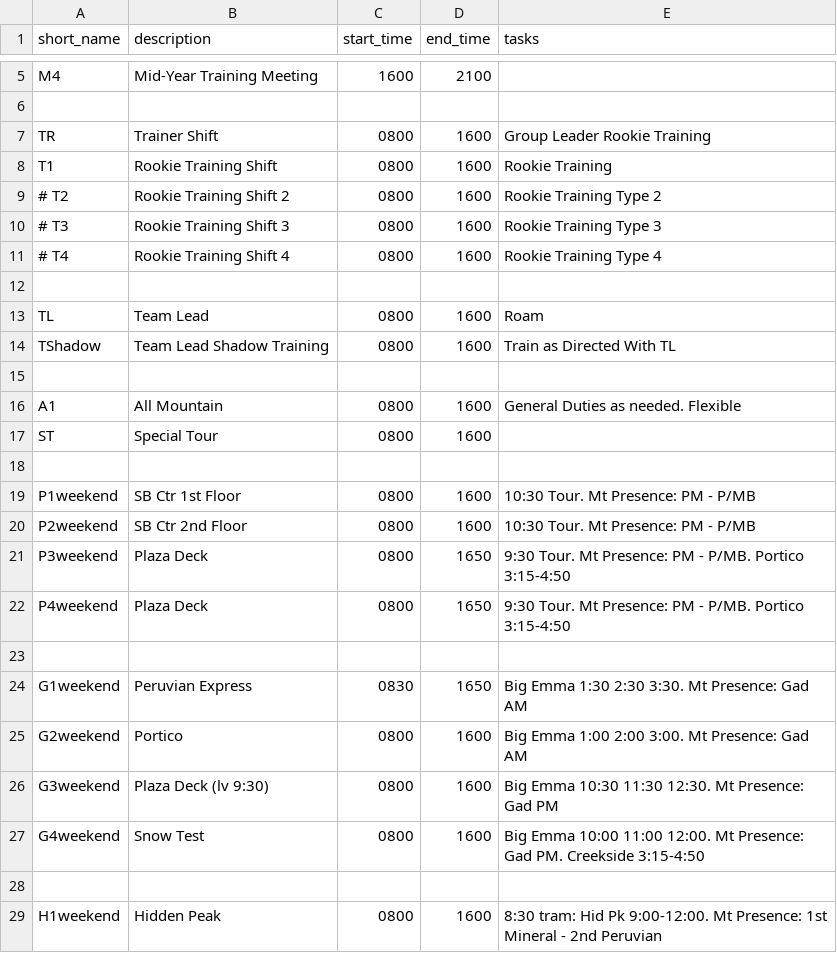
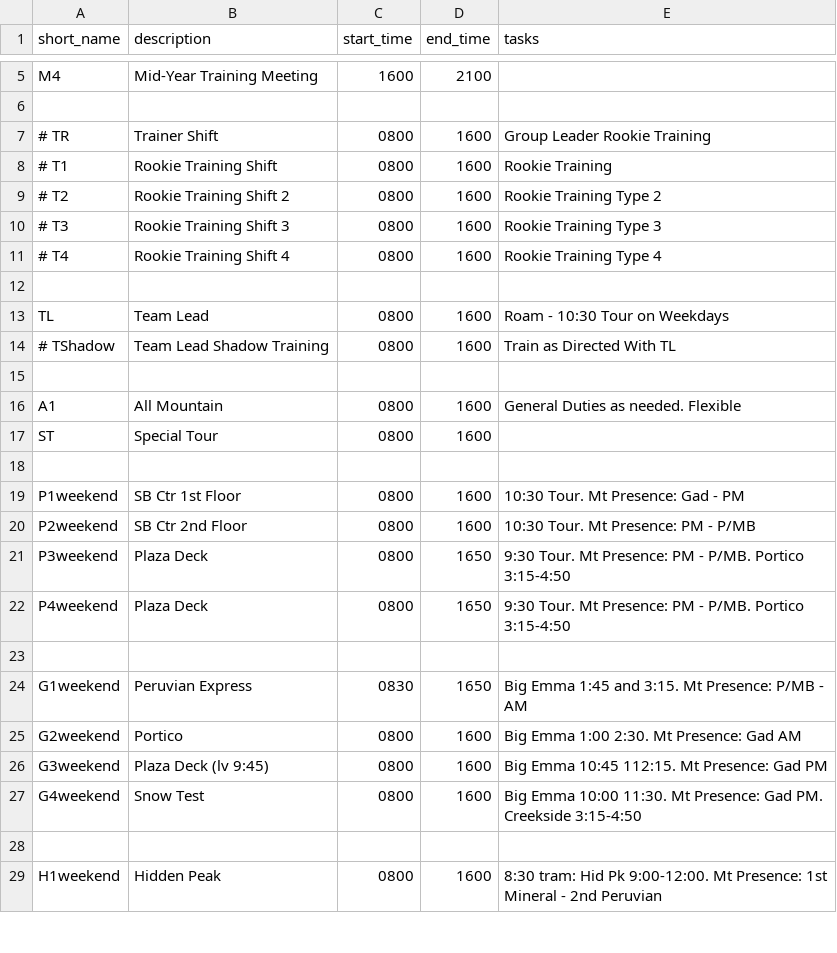
Before and after one commit to aamax/snowbird_mthosts, a CSV file: lib/data/shift_type_2022.csv, drawn as a sheet; only a part is shown, gaps mark what is left out; the diff covers the shown part only.

```diff
--- a/lib/data/shift_type_2022.csv
+++ b/lib/data/shift_type_2022.csv
@@ -6,4 +6,4 @@ M4,Mid-Year Training Meeting,1600,2100,
 
-TR,Trainer Shift,0800,1600,Group Leader Rookie Training
-T1,Rookie Training Shift,0800,1600,Rookie Training
+# TR,Trainer Shift,0800,1600,Group Leader Rookie Training
+# T1,Rookie Training Shift,0800,1600,Rookie Training
 # T2,Rookie Training Shift 2,0800,1600,Rookie Training Type 2
@@ -12,4 +12,4 @@ T1,Rookie Training Shift,0800,1600,Rookie Training
 
-TL,Team Lead,0800,1600,Roam
-TShadow, Team Lead Shadow Training, 0800, 1600, Train as Directed With TL
+TL,Team Lead,0800,1600,Roam - 10:30 Tour on Weekdays
+# TShadow, Team Lead Shadow Training, 0800, 1600, Train as Directed With TL
 
@@ -18,3 +18,3 @@ ST,Special Tour,0800,1600
 
-P1weekend,SB Ctr 1st Floor,0800,1600,10:30 Tour. Mt Presence: PM - P/MB
+P1weekend,SB Ctr 1st Floor,0800,1600,10:30 Tour. Mt Presence: Gad - PM
 P2weekend,SB Ctr 2nd Floor,0800,1600,10:30 Tour. Mt Presence: PM - P/MB
@@ -23,6 +23,6 @@ P4weekend,Plaza Deck,0800,1650,9:30 Tour. Mt Presence: PM - P/MB. Portico 3:15-4
 
-G1weekend,Peruvian Express,0830,1650,Big Emma 1:30 2:30 3:30. Mt Presence: Gad AM
-G2weekend,Portico,0800,1600,Big Emma 1:00 2:00 3:00. Mt Presence: Gad AM
-G3weekend,Plaza Deck (lv 9:30),0800,1600,Big Emma 10:30 11:30 12:30. Mt Presence: Gad PM
-G4weekend,Snow Test,0800,1600,Big Emma 10:00 11:00 12:00. Mt Presence: Gad PM.  Creekside 3:15-4:50
+G1weekend,Peruvian Express,0830,1650,Big Emma 1:45 and 3:15. Mt Presence: P/MB - AM
+G2weekend,Portico,0800,1600,Big Emma 1:00 2:30. Mt Presence: Gad AM
+G3weekend,Plaza Deck (lv 9:45),0800,1600,Big Emma 10:45 112:15. Mt Presence: Gad PM
+G4weekend,Snow Test,0800,1600,Big Emma 10:00 11:30. Mt Presence: Gad PM.  Creekside 3:15-4:50
 
```
Also changed, not shown: 9 added rows, 5 removed rows and 5 edited cells elsewhere in this file, 5 other files.
